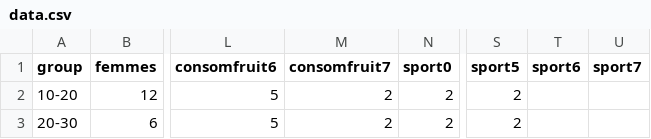
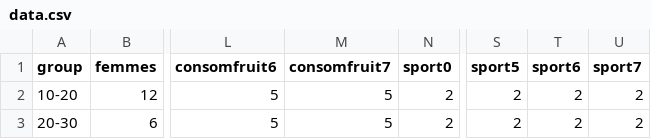
Before and after one commit to SadaouiDyhia/Data_visualisation, a CSV file: data.csv, drawn as a sheet; only a part is shown, gaps mark what is left out; the diff names each change by its address in the sheet, - before the commit and + after, or states it on an @@ line.

Commit message:
Update data.csv

```diff
--- a/data.csv
+++ b/data.csv
-M2:M3 (consomfruit7): 2
+M2:M3 (consomfruit7): 5
-T2:T3 (sport6): (empty)
+T2:T3 (sport6): 2
-U2:U3 (sport7): (empty)
+U2:U3 (sport7): 2
```
